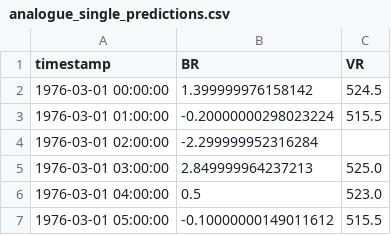
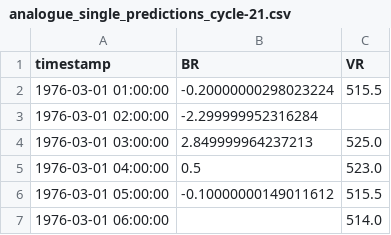
Before and after one commit to SiddhantDeshmukh/solarWind, a CSV file: out/an_en_outputs/analogue_single_predictions_cycle-21.csv (was out/analogue_single_predictions.csv), drawn as a sheet; only a part is shown; the shorter side is filled out with more unchanged rows.

Commit message:
an en output

```diff
--- a/out/analogue_single_predictions.csv
+++ b/out/an_en_outputs/analogue_single_predictions_cycle-21.csv
@@ -1,3 +1,2 @@
 timestamp,BR,VR
-1976-03-01 00:00:00,1.399999976158142,524.5
 1976-03-01 01:00:00,-0.20000000298023224,515.5
```
Also changed, not shown: 11 other files.
